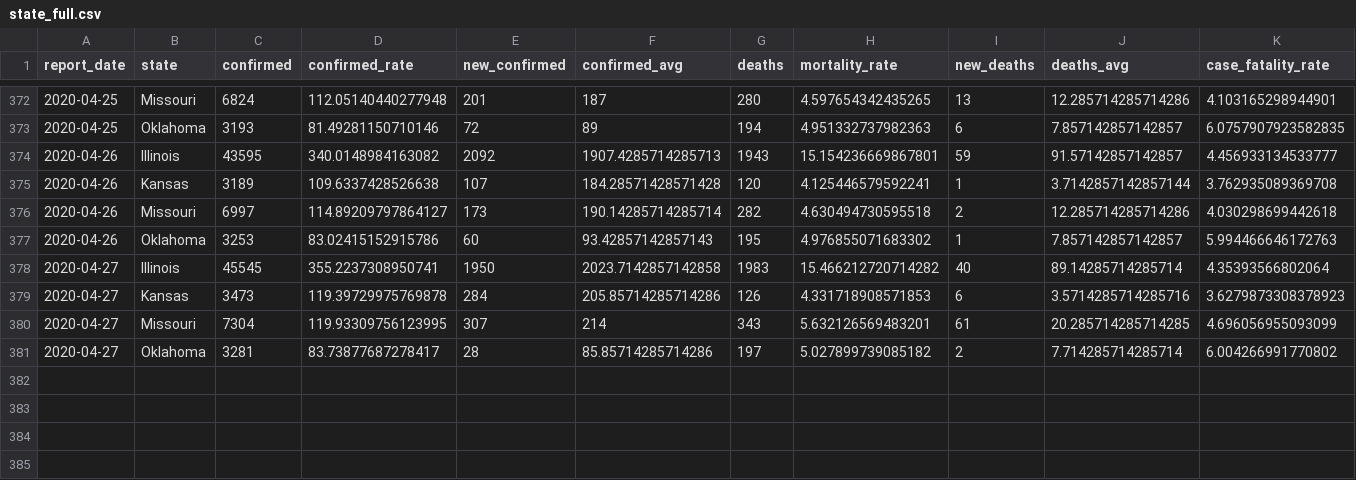
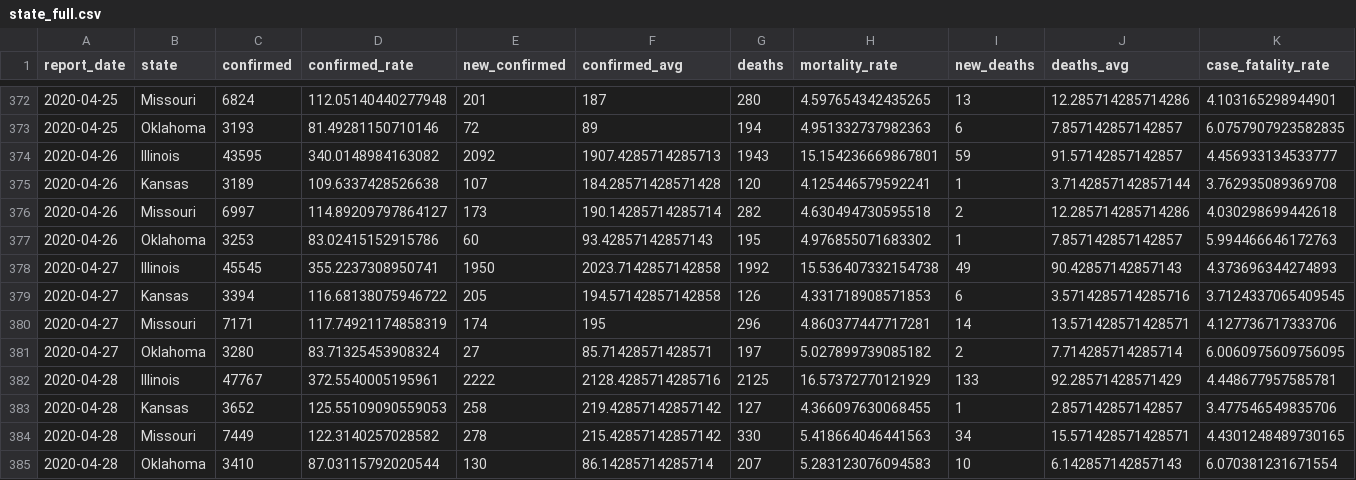
Before and after one commit to slu-openGIS/covid_daily_viz_archive, a CSV file: data/state/state_full.csv, drawn as a sheet; only a part is shown, gaps mark what is left out.

```diff
--- a/data/state/state_full.csv
+++ b/data/state/state_full.csv
@@ -377,5 +377,9 @@ report_date,state,confirmed,confirmed_rate,new_confirmed,confirmed_avg,deaths,mo
 2020-04-26,Oklahoma,3253,83.02415152915786,60,93.42857142857143,195,4.976855071683302,1,7.857142857142857,5.994466646172763
-2020-04-27,Illinois,45545,355.2237308950741,1950,2023.7142857142858,1983,15.466212720714282,40,89.14285714285714,4.35393566802064
-2020-04-27,Kansas,3473,119.39729975769878,284,205.85714285714286,126,4.331718908571853,6,3.5714285714285716,3.6279873308378923
-2020-04-27,Missouri,7304,119.93309756123995,307,214,343,5.632126569483201,61,20.285714285714285,4.696056955093099
-2020-04-27,Oklahoma,3281,83.73877687278417,28,85.85714285714286,197,5.027899739085182,2,7.714285714285714,6.004266991770802
+2020-04-27,Illinois,45545,355.2237308950741,1950,2023.7142857142858,1992,15.536407332154738,49,90.42857142857143,4.373696344274893
+2020-04-27,Kansas,3394,116.68138075946722,205,194.57142857142858,126,4.331718908571853,6,3.5714285714285716,3.7124337065409545
+2020-04-27,Missouri,7171,117.74921174858319,174,195,296,4.860377447717281,14,13.571428571428571,4.127736717333706
+2020-04-27,Oklahoma,3280,83.71325453908324,27,85.71428571428571,197,5.027899739085182,2,7.714285714285714,6.0060975609756095
+2020-04-28,Illinois,47767,372.5540005195961,2222,2128.4285714285716,2125,16.57372770121929,133,92.28571428571429,4.448677957585781
+2020-04-28,Kansas,3652,125.55109090559053,258,219.42857142857142,127,4.366097630068455,1,2.857142857142857,3.477546549835706
+2020-04-28,Missouri,7449,122.3140257028582,278,215.42857142857142,330,5.418664046441563,34,15.571428571428571,4.4301248489730165
+2020-04-28,Oklahoma,3410,87.03115792020544,130,86.14285714285714,207,5.283123076094583,10,6.142857142857143,6.070381231671554
```
Also changed, not shown: data/metro/county_kc.csv, data/metro/county_stl.csv, 14 other files.
